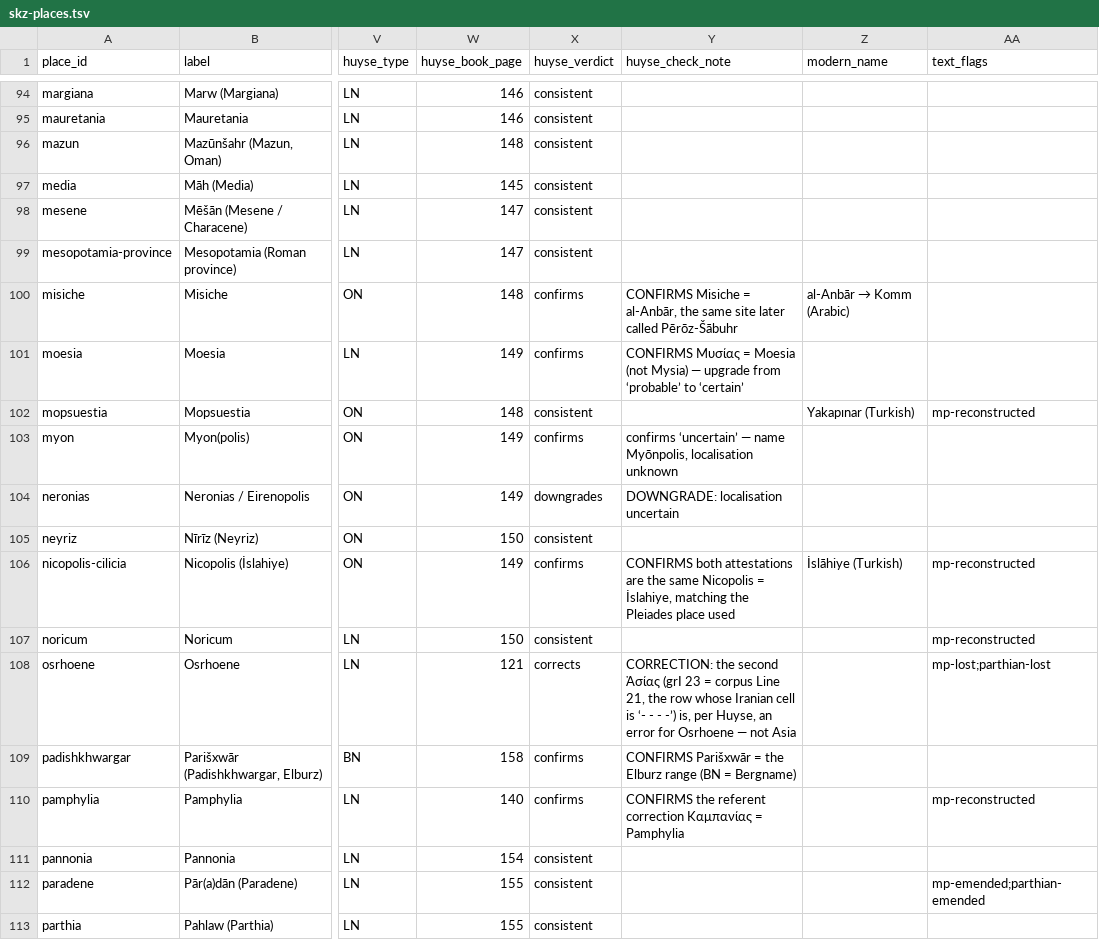
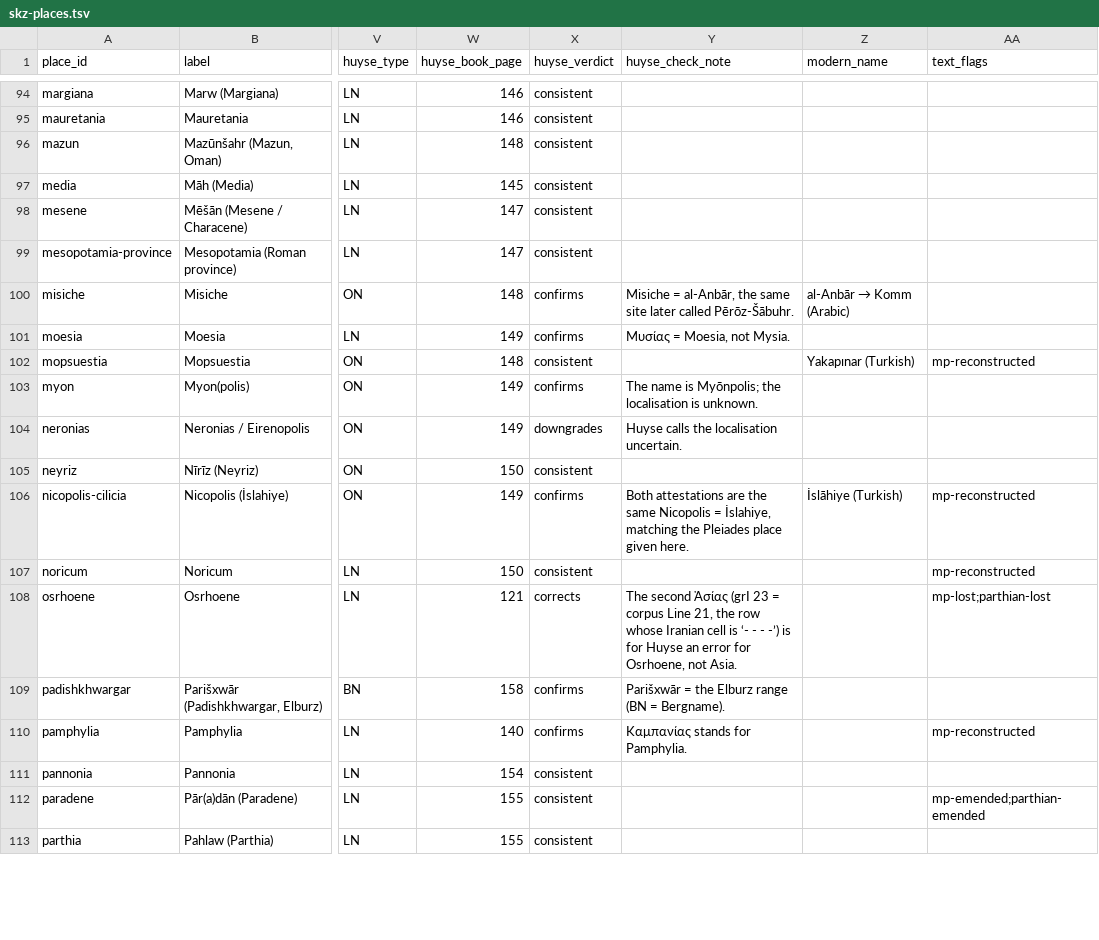
Before and after one commit to farnoosh-shamsian/SKZ, a TSV file: geo-linking/skz-places.tsv, drawn as a sheet; only a part is shown, gaps mark what is left out; the diff covers the shown part only; the diff names each change by its address in the sheet, - before the commit and + after, or states it on an @@ line.

Commit message:
readme and description corrections

```diff
--- a/geo-linking/skz-places.tsv
+++ b/geo-linking/skz-places.tsv
-Y100 (huyse_check_note): CONFIRMS Misiche = al-Anbār, the same site later called Pērōz-Šābuhr
+Y100 (huyse_check_note): Misiche = al-Anbār, the same site later called Pērōz-Šābuhr.
-Y101 (huyse_check_note): CONFIRMS Μυσίας = Moesia (not Mysia) — upgrade from ‘probable’ to ‘certain’
+Y101 (huyse_check_note): Μυσίας = Moesia, not Mysia.
-Y103 (huyse_check_note): confirms ‘uncertain’ — name Myōnpolis, localisation unknown
+Y103 (huyse_check_note): The name is Myōnpolis; the localisation is unknown.
-Y104 (huyse_check_note): DOWNGRADE: localisation uncertain
+Y104 (huyse_check_note): Huyse calls the localisation uncertain.
-Y106 (huyse_check_note): CONFIRMS both attestations are the same Nicopolis = İslahiye, matching the Pleiades place used
+Y106 (huyse_check_note): Both attestations are the same Nicopolis = İslahiye, matching the Pleiades place given here.
-Y108 (huyse_check_note): CORRECTION: the second Ἀσίας (grI 23 = corpus Line 21, the row whose Iranian cell is ‘- - - -’) is, per Huyse, an error for Osrhoene — not Asia
+Y108 (huyse_check_note): The second Ἀσίας (grI 23 = corpus Line 21, the row whose Iranian cell is ‘- - - -’) is for Huyse an error for Osrhoene, not Asia.
-Y109 (huyse_check_note): CONFIRMS Parišxwār = the Elburz range (BN = Bergname)
+Y109 (huyse_check_note): Parišxwār = the Elburz range (BN = Bergname).
-Y110 (huyse_check_note): CONFIRMS the referent correction Καμπανίας = Pamphylia
+Y110 (huyse_check_note): Καμπανίας stands for Pamphylia.
```
Also changed, not shown: 62 edited cells elsewhere in this file, 3 other files.
